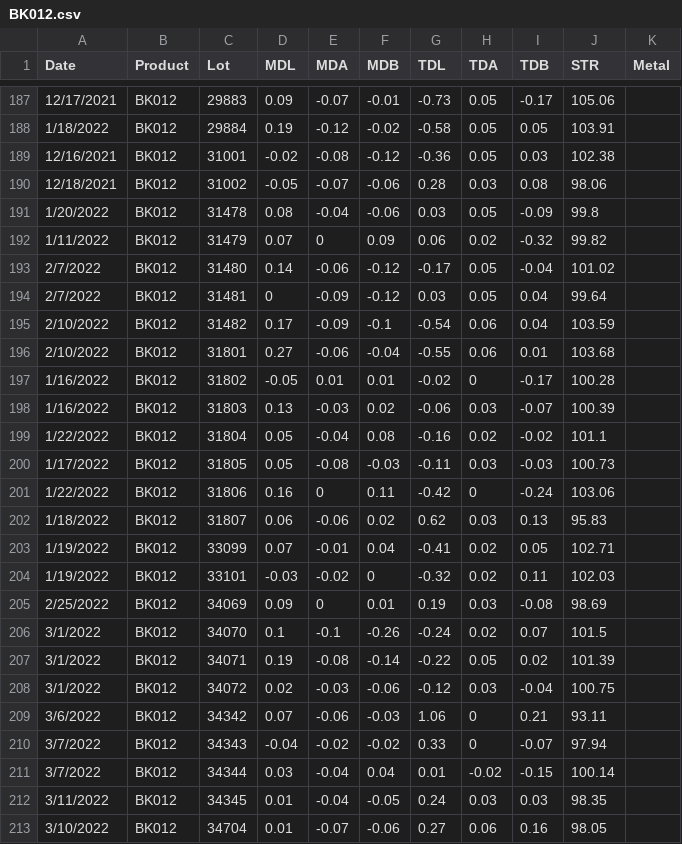
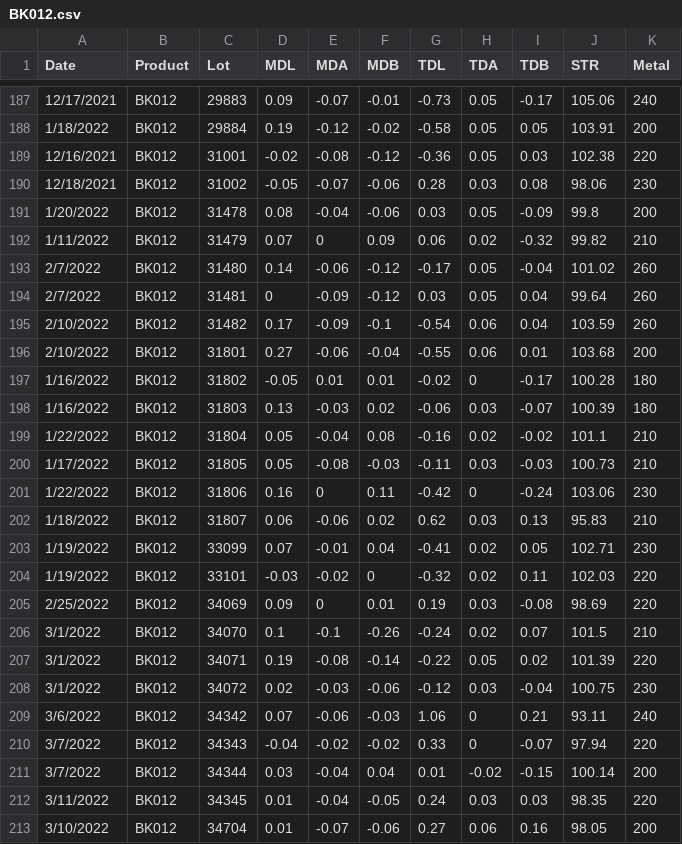
Before and after one commit to ryan-menning/prognosticator, a CSV file: data/BK012.csv, drawn as a sheet; only a part is shown, gaps mark what is left out; the diff covers the shown part only.

```diff
--- a/data/BK012.csv
+++ b/data/BK012.csv
@@ -187,27 +187,27 @@
-12/17/2021,BK012,29883,0.09,-0.07,-0.01,-0.73,0.05,-0.17,105.06,
-1/18/2022,BK012,29884,0.19,-0.12,-0.02,-0.58,0.05,0.05,103.91,
-12/16/2021,BK012,31001,-0.02,-0.08,-0.12,-0.36,0.05,0.03,102.38,
-12/18/2021,BK012,31002,-0.05,-0.07,-0.06,0.28,0.03,0.08,98.06,
-1/20/2022,BK012,31478,0.08,-0.04,-0.06,0.03,0.05,-0.09,99.8,
-1/11/2022,BK012,31479,0.07,0,0.09,0.06,0.02,-0.32,99.82,
-2/7/2022,BK012,31480,0.14,-0.06,-0.12,-0.17,0.05,-0.04,101.02,
-2/7/2022,BK012,31481,0,-0.09,-0.12,0.03,0.05,0.04,99.64,
-2/10/2022,BK012,31482,0.17,-0.09,-0.1,-0.54,0.06,0.04,103.59,
-2/10/2022,BK012,31801,0.27,-0.06,-0.04,-0.55,0.06,0.01,103.68,
-1/16/2022,BK012,31802,-0.05,0.01,0.01,-0.02,0,-0.17,100.28,
-1/16/2022,BK012,31803,0.13,-0.03,0.02,-0.06,0.03,-0.07,100.39,
-1/22/2022,BK012,31804,0.05,-0.04,0.08,-0.16,0.02,-0.02,101.1,
-1/17/2022,BK012,31805,0.05,-0.08,-0.03,-0.11,0.03,-0.03,100.73,
-1/22/2022,BK012,31806,0.16,0,0.11,-0.42,0,-0.24,103.06,
-1/18/2022,BK012,31807,0.06,-0.06,0.02,0.62,0.03,0.13,95.83,
-1/19/2022,BK012,33099,0.07,-0.01,0.04,-0.41,0.02,0.05,102.71,
-1/19/2022,BK012,33101,-0.03,-0.02,0,-0.32,0.02,0.11,102.03,
-2/25/2022,BK012,34069,0.09,0,0.01,0.19,0.03,-0.08,98.69,
-3/1/2022,BK012,34070,0.1,-0.1,-0.26,-0.24,0.02,0.07,101.5,
-3/1/2022,BK012,34071,0.19,-0.08,-0.14,-0.22,0.05,0.02,101.39,
-3/1/2022,BK012,34072,0.02,-0.03,-0.06,-0.12,0.03,-0.04,100.75,
-3/6/2022,BK012,34342,0.07,-0.06,-0.03,1.06,0,0.21,93.11,
-3/7/2022,BK012,34343,-0.04,-0.02,-0.02,0.33,0,-0.07,97.94,
-3/7/2022,BK012,34344,0.03,-0.04,0.04,0.01,-0.02,-0.15,100.14,
-3/11/2022,BK012,34345,0.01,-0.04,-0.05,0.24,0.03,0.03,98.35,
-3/10/2022,BK012,34704,0.01,-0.07,-0.06,0.27,0.06,0.16,98.05,
+12/17/2021,BK012,29883,0.09,-0.07,-0.01,-0.73,0.05,-0.17,105.06,240
+1/18/2022,BK012,29884,0.19,-0.12,-0.02,-0.58,0.05,0.05,103.91,200
+12/16/2021,BK012,31001,-0.02,-0.08,-0.12,-0.36,0.05,0.03,102.38,220
+12/18/2021,BK012,31002,-0.05,-0.07,-0.06,0.28,0.03,0.08,98.06,230
+1/20/2022,BK012,31478,0.08,-0.04,-0.06,0.03,0.05,-0.09,99.8,200
+1/11/2022,BK012,31479,0.07,0,0.09,0.06,0.02,-0.32,99.82,210
+2/7/2022,BK012,31480,0.14,-0.06,-0.12,-0.17,0.05,-0.04,101.02,260
+2/7/2022,BK012,31481,0,-0.09,-0.12,0.03,0.05,0.04,99.64,260
+2/10/2022,BK012,31482,0.17,-0.09,-0.1,-0.54,0.06,0.04,103.59,260
+2/10/2022,BK012,31801,0.27,-0.06,-0.04,-0.55,0.06,0.01,103.68,200
+1/16/2022,BK012,31802,-0.05,0.01,0.01,-0.02,0,-0.17,100.28,180
+1/16/2022,BK012,31803,0.13,-0.03,0.02,-0.06,0.03,-0.07,100.39,180
+1/22/2022,BK012,31804,0.05,-0.04,0.08,-0.16,0.02,-0.02,101.1,210
+1/17/2022,BK012,31805,0.05,-0.08,-0.03,-0.11,0.03,-0.03,100.73,210
+1/22/2022,BK012,31806,0.16,0,0.11,-0.42,0,-0.24,103.06,230
+1/18/2022,BK012,31807,0.06,-0.06,0.02,0.62,0.03,0.13,95.83,210
+1/19/2022,BK012,33099,0.07,-0.01,0.04,-0.41,0.02,0.05,102.71,230
+1/19/2022,BK012,33101,-0.03,-0.02,0,-0.32,0.02,0.11,102.03,220
+2/25/2022,BK012,34069,0.09,0,0.01,0.19,0.03,-0.08,98.69,220
+3/1/2022,BK012,34070,0.1,-0.1,-0.26,-0.24,0.02,0.07,101.5,210
+3/1/2022,BK012,34071,0.19,-0.08,-0.14,-0.22,0.05,0.02,101.39,220
+3/1/2022,BK012,34072,0.02,-0.03,-0.06,-0.12,0.03,-0.04,100.75,230
+3/6/2022,BK012,34342,0.07,-0.06,-0.03,1.06,0,0.21,93.11,240
+3/7/2022,BK012,34343,-0.04,-0.02,-0.02,0.33,0,-0.07,97.94,220
+3/7/2022,BK012,34344,0.03,-0.04,0.04,0.01,-0.02,-0.15,100.14,200
+3/11/2022,BK012,34345,0.01,-0.04,-0.05,0.24,0.03,0.03,98.35,220
+3/10/2022,BK012,34704,0.01,-0.07,-0.06,0.27,0.06,0.16,98.05,200
```
Also changed, not shown: 31 edited cells elsewhere in this file, 13 other files.
